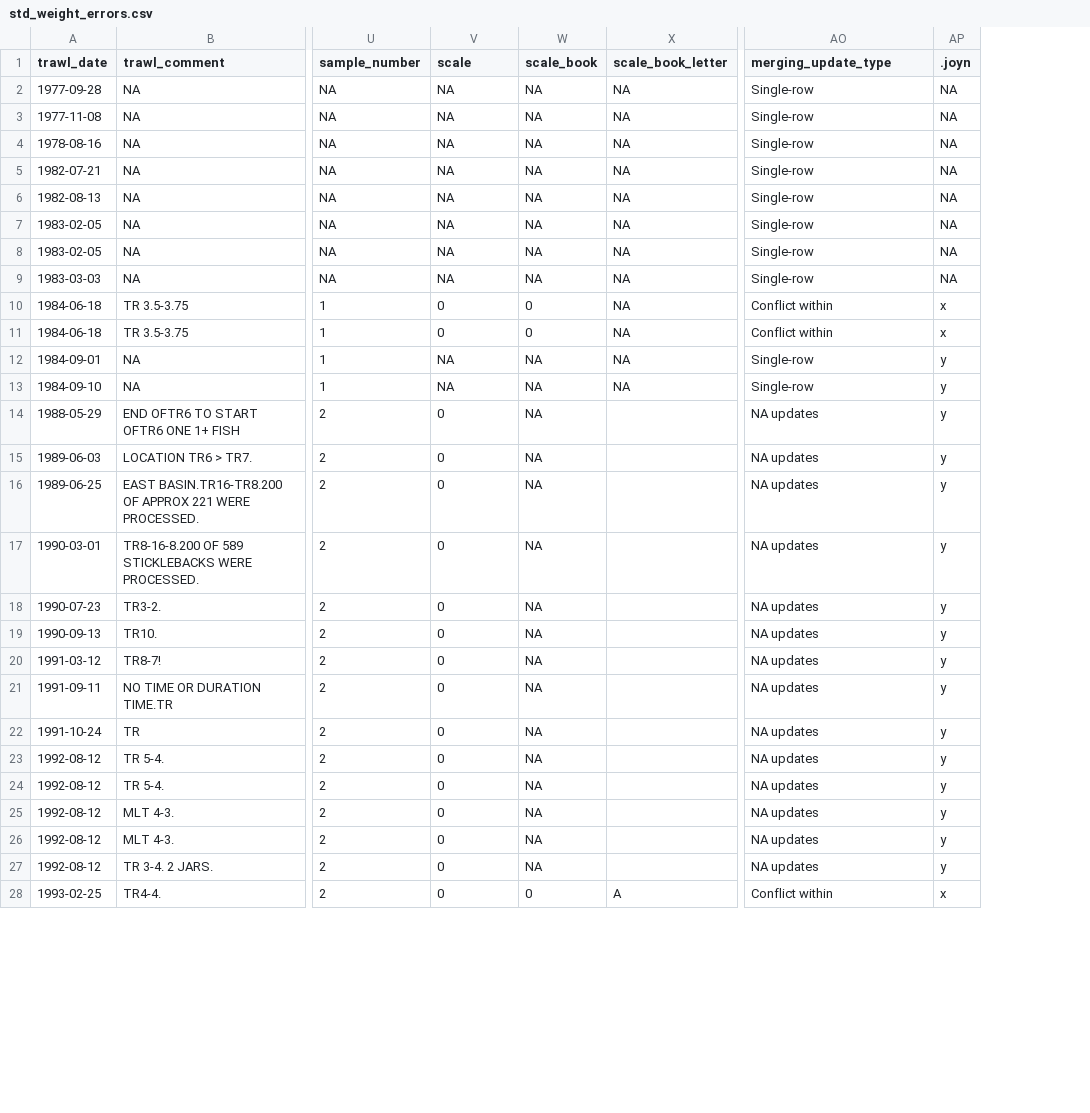
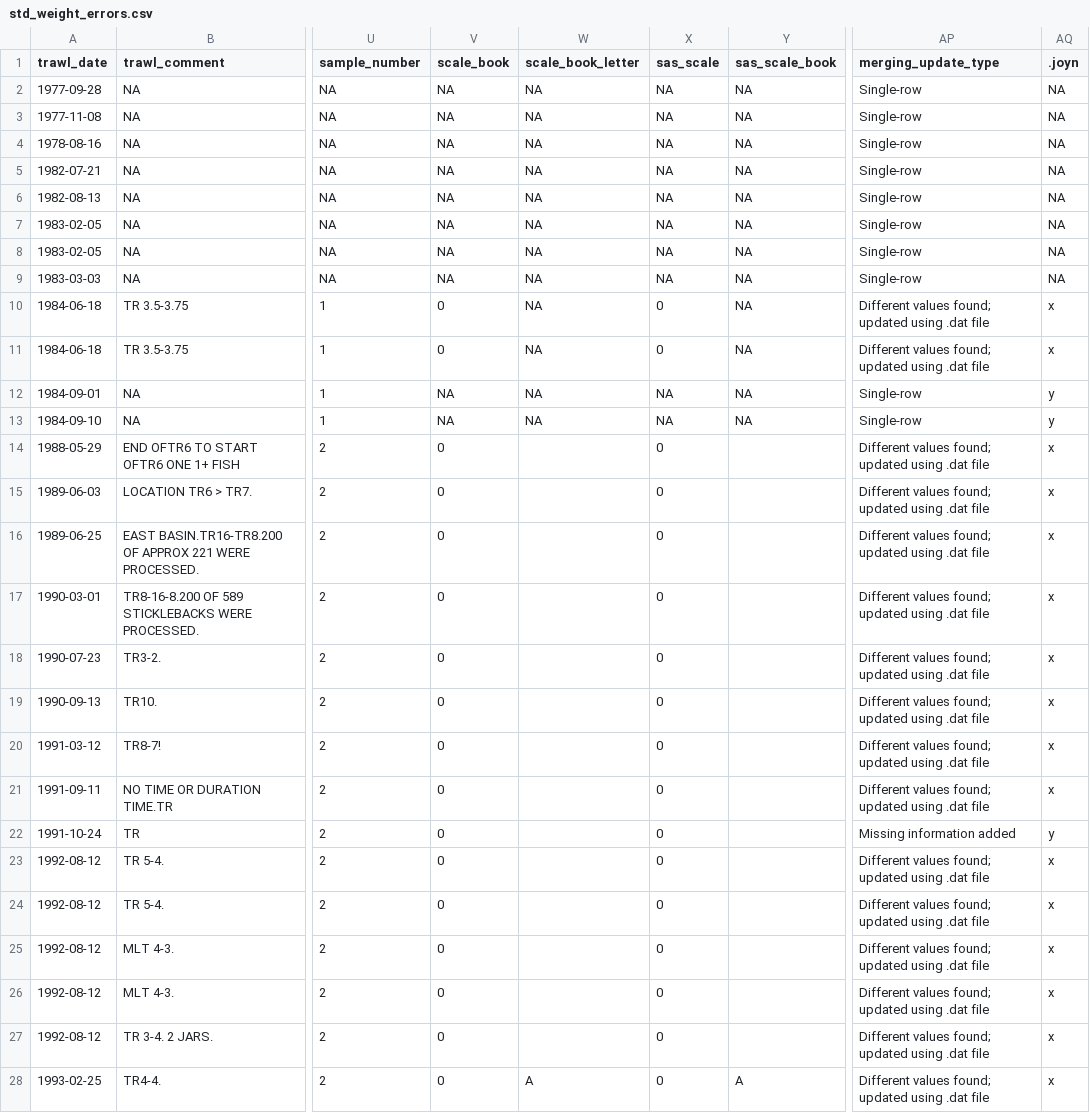
Before and after one commit to SiRE-P/LDP_ATS_Rescue, a CSV file: TRAWL_BIOSAMPLE/03_errors_out/std_weight_errors.csv, drawn as a sheet; only a part is shown, gaps mark what is left out; removed rows and columns are numbered as before the commit, all else as after; the diff covers the shown part only; the diff names each change by its address in the sheet, - before the commit and + after, or states it on an @@ line.

```diff
--- a/TRAWL_BIOSAMPLE/03_errors_out/std_weight_errors.csv
+++ b/TRAWL_BIOSAMPLE/03_errors_out/std_weight_errors.csv
-column W (scale_book), rows 2-28: NA | NA | NA | NA | NA | NA | NA | NA | 0 | 0 | NA | NA | NA | NA | NA | NA | NA | NA | NA | NA | NA | NA | NA | NA | NA | NA | 0
+column X (sas_scale), rows 2-28: NA | NA | NA | NA | NA | NA | NA | NA | 0 | 0 | NA | NA | 0 | 0 | 0 | 0 | 0 | 0 | 0 | 0 | 0 | 0 | 0 | 0 | 0 | 0 | 0
+column Y (sas_scale_book), rows 2-28: NA | NA | NA | NA | NA | NA | NA | NA | NA | NA | NA | NA |  |  |  |  |  |  |  |  |  |  |  |  |  |  | A
-V1: scale
+V1: scale_book
-AP10:AP11 (merging_update_type): Conflict within
+AP10:AP11 (merging_update_type): Different values found; updated using .dat file
-AP14:AP21 (merging_update_type): NA updates
+AP14:AP21 (merging_update_type): Different values found; updated using .dat file
-AQ14:AQ21 (.joyn): y
+AQ14:AQ21 (.joyn): x
-AP22 (merging_update_type): NA updates
+AP22 (merging_update_type): Missing information added
-AP23:AP27 (merging_update_type): NA updates
+AP23:AP27 (merging_update_type): Different values found; updated using .dat file
-AQ23:AQ27 (.joyn): y
+AQ23:AQ27 (.joyn): x
-AP28 (merging_update_type): Conflict within
+AP28 (merging_update_type): Different values found; updated using .dat file
```
Also changed, not shown: 9 edited cells elsewhere in this file, TRAWL_BIOSAMPLE/03_errors_out/duplicated_df_trawl.csv, TRAWL_BIOSAMPLE/03_errors_out/end_time_errors.csv, 12 other files.
